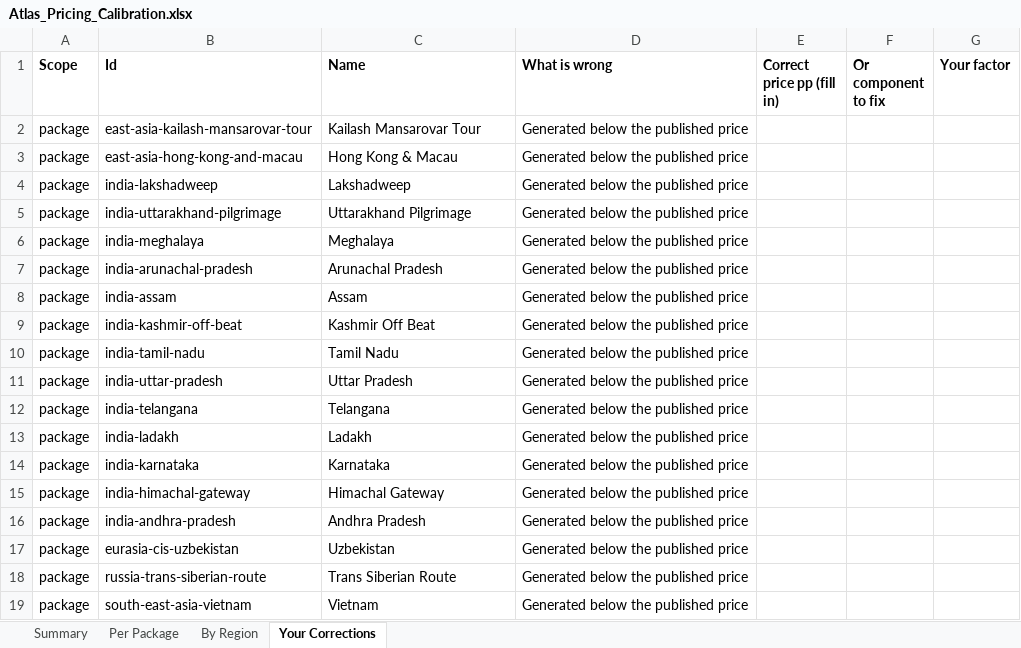
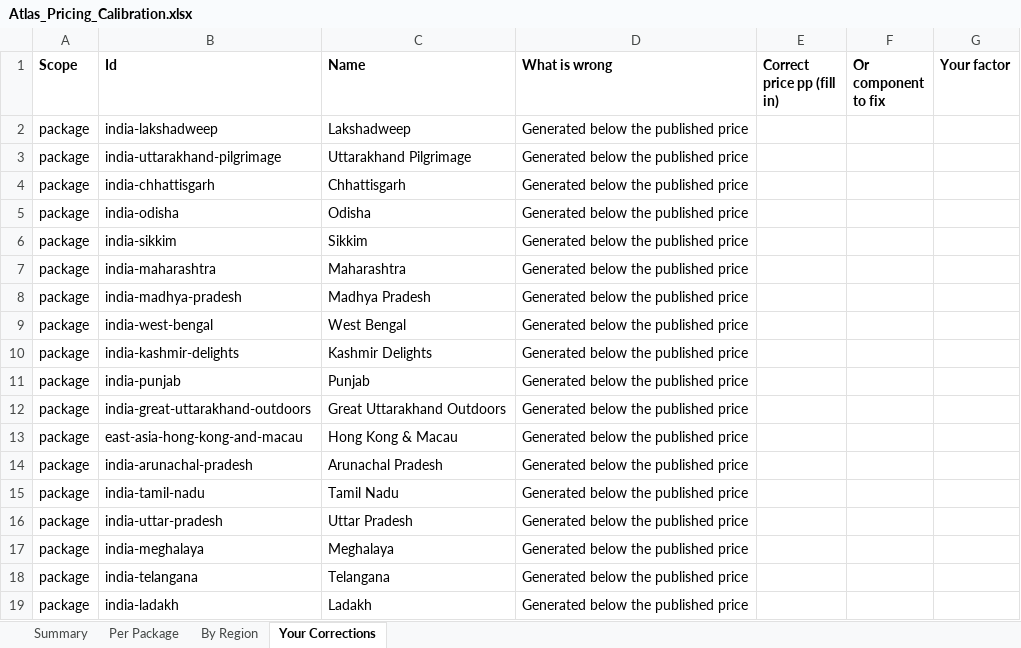
Before and after one commit to gunjanshj-glitch/retro, an Excel workbook: data/atlas/Atlas_Pricing_Calibration.xlsx, sheet Your Corrections, drawn as a sheet; only a part is shown; the shorter side is filled out with more unchanged rows; values as stored, in another font and other column widths than the file's, no borders; removed rows and columns are numbered as before the commit, all else as after; the diff covers the shown part only; the diff names each change by its address in the sheet, - before the commit and + after, or states it on an @@ line.

```diff
--- a/data/atlas/Atlas_Pricing_Calibration.xlsx (sheet Your Corrections)
+++ b/data/atlas/Atlas_Pricing_Calibration.xlsx (sheet Your Corrections)
-row 2: package | east-asia-kailash-mansarovar-tour | Kailash Mansarovar Tour | Generated below the published price
+row 4: package | india-chhattisgarh | Chhattisgarh | Generated below the published price
+row 5: package | india-odisha | Odisha | Generated below the published price
+row 6: package | india-sikkim | Sikkim | Generated below the published price
+row 7: package | india-maharashtra | Maharashtra | Generated below the published price
-B8 (Id): india-meghalaya
+B8 (Id): india-madhya-pradesh
-C8 (Name): Meghalaya
+C8 (Name): Madhya Pradesh
+row 9: package | india-west-bengal | West Bengal | Generated below the published price
+row 10: package | india-kashmir-delights | Kashmir Delights | Generated below the published price
+row 11: package | india-punjab | Punjab | Generated below the published price
+row 12: package | india-great-uttarakhand-outdoors | Great Uttarakhand Outdoors | Generated below the published price
@@ row 3 moved to row 13: package @@
@@ row 8 moved to row 30: package @@
-row 9: package | india-kashmir-off-beat | Kashmir Off Beat | Generated below the published price
+row 17: package | india-meghalaya | Meghalaya | Generated below the published price
```
Also changed, not shown: 2 added rows and 5 removed rows elsewhere in this sheet, sheet Per Package, sheet By Region, sheet Summary, data/atlas/Atlas_Rate_Review.xlsx, 11 other files.
